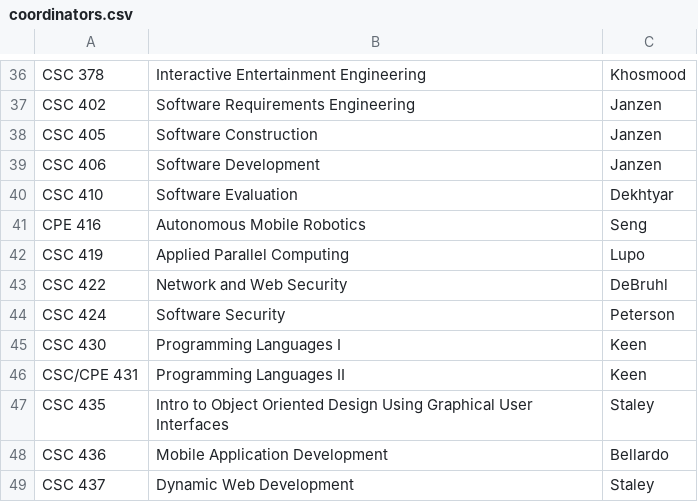
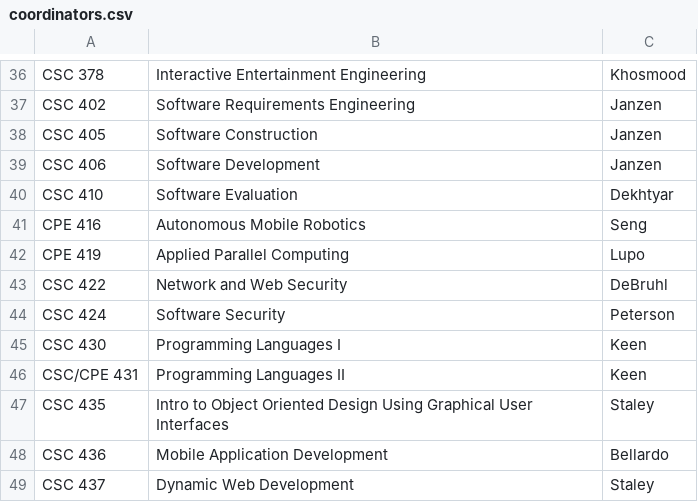
Before and after one commit to jbclements/csse-scheduling, a CSV file: csse-scheduling/coordinators.csv, drawn as a sheet; only a part is shown, gaps mark what is left out.

Commit message:
CSC 419 -> CPE 419

```diff
--- a/csse-scheduling/coordinators.csv
+++ b/csse-scheduling/coordinators.csv
@@ -41,3 +41,3 @@
 "CPE 416","Autonomous Mobile Robotics","Seng"
-"CSC 419","Applied Parallel Computing","Lupo"
+"CPE 419","Applied Parallel Computing","Lupo"
 "CSC 422","Network and Web Security","DeBruhl"
```
